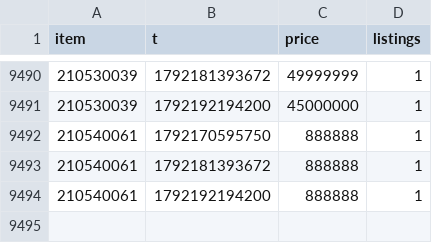
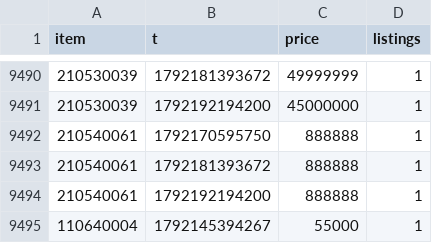
Before and after one commit to Xoudusz/aion2-craft-releases, a CSV file: history/12301/2026-10-16.csv, drawn as a sheet; only a part is shown, gaps mark what is left out; the diff names each change by its address in the sheet, - before the commit and + after, or states it on an @@ line.

```diff
--- a/history/12301/2026-10-16.csv
+++ b/history/12301/2026-10-16.csv
+row 9495: 110640004 | 1792145394267 | 55000 | 1
```
Also changed, not shown: history/12301/2026-10-20.csv, 2 other files.
